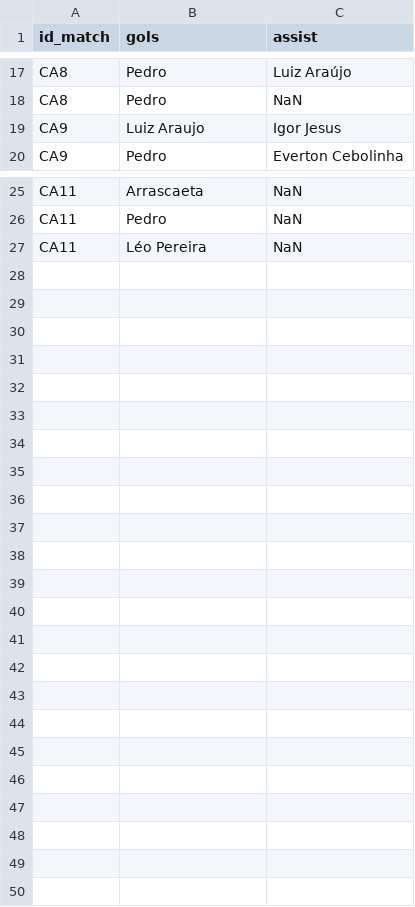
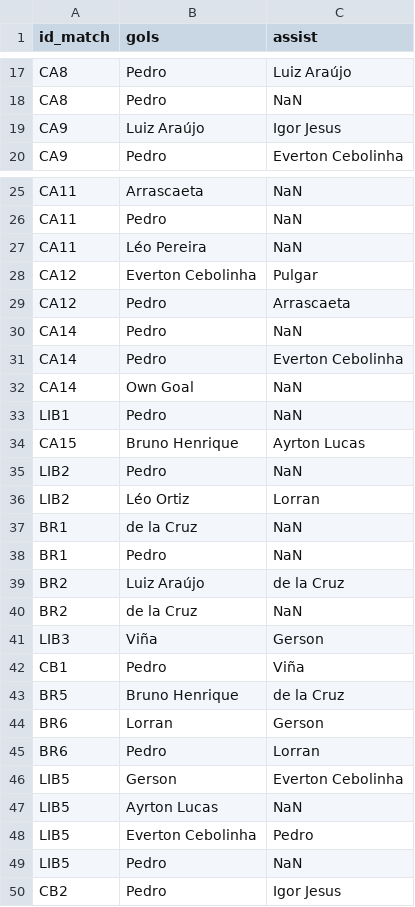
Before and after one commit to williamjouse/jogos-Flamengo-2024, a CSV file: data/raw/goal_scorers_2024.csv, drawn as a sheet; only a part is shown, gaps mark what is left out.

```diff
--- a/data/raw/goal_scorers_2024.csv
+++ b/data/raw/goal_scorers_2024.csv
@@ -18,3 +18,3 @@ CA8,Pedro,Luiz Araújo
 CA8,Pedro,NaN
-CA9,Luiz Araujo,Igor Jesus
+CA9,Luiz Araújo,Igor Jesus
 CA9,Pedro,Everton Cebolinha
@@ -27 +27,24 @@ CA11,Pedro,NaN
 CA11,Léo Pereira,NaN
+CA12,Everton Cebolinha,Pulgar
+CA12,Pedro,Arrascaeta
+CA14,Pedro,NaN
+CA14,Pedro,Everton Cebolinha
+CA14,Own Goal,NaN
+LIB1,Pedro,NaN
+CA15,Bruno Henrique,Ayrton Lucas
+LIB2,Pedro,NaN
+LIB2,Léo Ortiz,Lorran
+BR1,de la Cruz,NaN
+BR1,Pedro,NaN
+BR2,Luiz Araújo,de la Cruz
+BR2,de la Cruz,NaN
+LIB3,Viña,Gerson
+CB1,Pedro,Viña
+BR5,Bruno Henrique,de la Cruz
+BR6,Lorran,Gerson
+BR6,Pedro,Lorran
+LIB5,Gerson,Everton Cebolinha
+LIB5,Ayrton Lucas,NaN
+LIB5,Everton Cebolinha,Pedro
+LIB5,Pedro,NaN
+CB2,Pedro,Igor Jesus
```
Also changed, not shown: data/processed/goal_scorers_2024.csv, data/processed/matches_FLA2024.csv, 11 other files.
